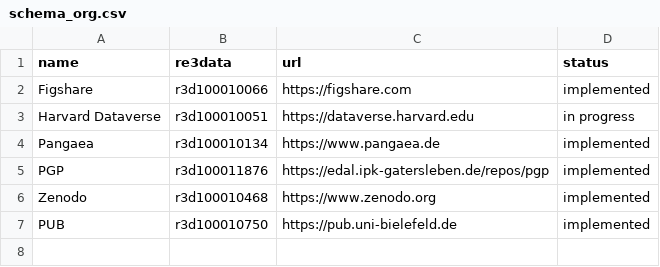
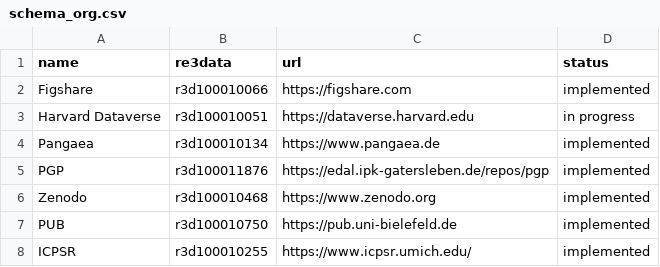
Before and after one commit to datacite/freya, a CSV file: schema_org.csv, drawn as a sheet; the diff names each change by its address in the sheet, - before the commit and + after, or states it on an @@ line.

Commit message:
Added ICPSR info

```diff
--- a/schema_org.csv
+++ b/schema_org.csv
+row 8: ICPSR | r3d100010255 | https://www.icpsr.umich.edu/ | implemented
```
